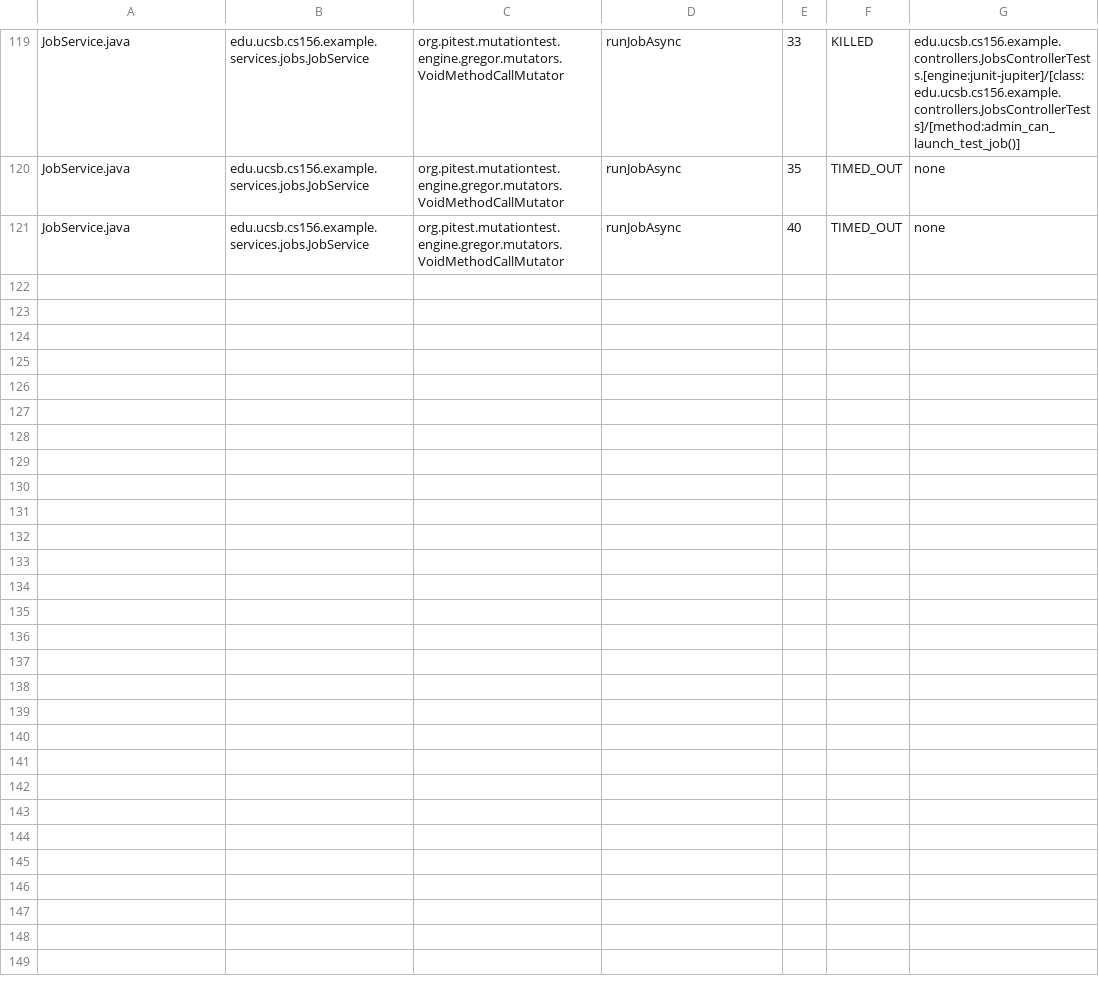
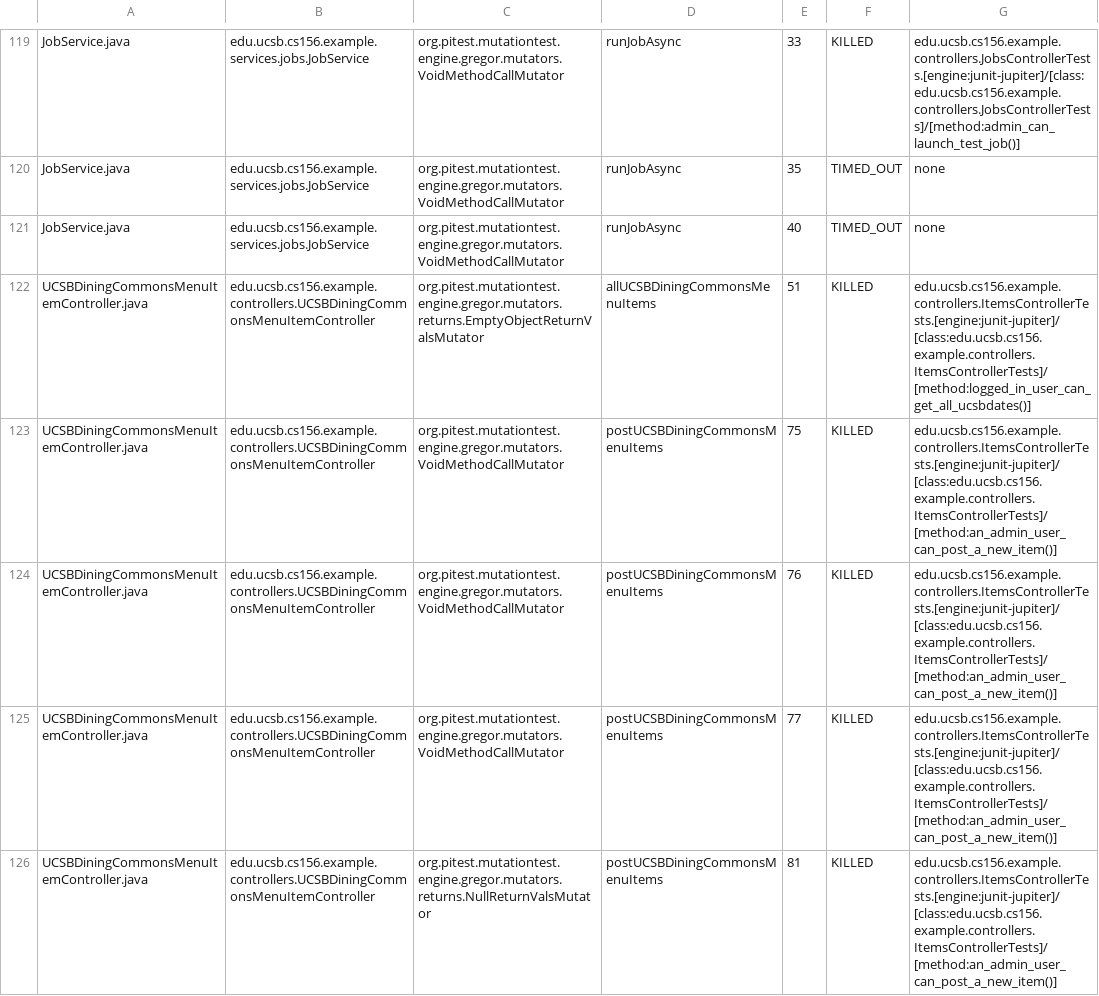
Before and after one commit to ucsb-cs156-s25/team01-s25-07, a CSV file: pitest/mutations.csv, drawn as a sheet; only a part is shown, gaps mark what is left out.

Commit message:
Deploying to gh-pages from @ ucsb-cs156-s25/team01-s25-07@0542d0ab05ab48f65cc6b0f4c0f16e88ab64dc93 🚀

```diff
--- a/pitest/mutations.csv
+++ b/pitest/mutations.csv
@@ -121 +121,6 @@ JobService.java,edu.ucsb.cs156.example.services.jobs.JobService,org.pitest.mutat
 JobService.java,edu.ucsb.cs156.example.services.jobs.JobService,org.pitest.mutationtest.engine.gregor.mutators.VoidMethodCallMutator,runJobAsync,40,TIMED_OUT,none
+UCSBDiningCommonsMenuItemController.java,edu.ucsb.cs156.example.controllers.UCSBDiningCommonsMenuItemController,org.pitest.mutationtest.engine.gregor.mutators.returns.EmptyObjectReturnValsMutator,allUCSBDiningCommonsMenuItems,51,KILLED,edu.ucsb.cs156.example.controllers.ItemsControllerTests.[engine:junit-jupiter]/[class:edu.ucsb.cs156.example.controllers.ItemsControllerTests]/[method:logged_in_user_can_get_all_ucsbdates()]
+UCSBDiningCommonsMenuItemController.java,edu.ucsb.cs156.example.controllers.UCSBDiningCommonsMenuItemController,org.pitest.mutationtest.engine.gregor.mutators.VoidMethodCallMutator,postUCSBDiningCommonsMenuItems,75,KILLED,edu.ucsb.cs156.example.controllers.ItemsControllerTests.[engine:junit-jupiter]/[class:edu.ucsb.cs156.example.controllers.ItemsControllerTests]/[method:an_admin_user_can_post_a_new_item()]
+UCSBDiningCommonsMenuItemController.java,edu.ucsb.cs156.example.controllers.UCSBDiningCommonsMenuItemController,org.pitest.mutationtest.engine.gregor.mutators.VoidMethodCallMutator,postUCSBDiningCommonsMenuItems,76,KILLED,edu.ucsb.cs156.example.controllers.ItemsControllerTests.[engine:junit-jupiter]/[class:edu.ucsb.cs156.example.controllers.ItemsControllerTests]/[method:an_admin_user_can_post_a_new_item()]
+UCSBDiningCommonsMenuItemController.java,edu.ucsb.cs156.example.controllers.UCSBDiningCommonsMenuItemController,org.pitest.mutationtest.engine.gregor.mutators.VoidMethodCallMutator,postUCSBDiningCommonsMenuItems,77,KILLED,edu.ucsb.cs156.example.controllers.ItemsControllerTests.[engine:junit-jupiter]/[class:edu.ucsb.cs156.example.controllers.ItemsControllerTests]/[method:an_admin_user_can_post_a_new_item()]
+UCSBDiningCommonsMenuItemController.java,edu.ucsb.cs156.example.controllers.UCSBDiningCommonsMenuItemController,org.pitest.mutationtest.engine.gregor.mutators.returns.NullReturnValsMutator,postUCSBDiningCommonsMenuItems,81,KILLED,edu.ucsb.cs156.example.controllers.ItemsControllerTests.[engine:junit-jupiter]/[class:edu.ucsb.cs156.example.controllers.ItemsControllerTests]/[method:an_admin_user_can_post_a_new_item()]
```
Also changed, not shown: 21 other files.
